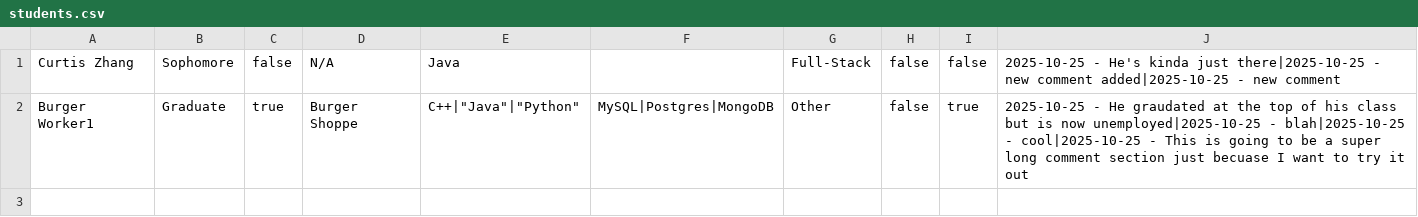
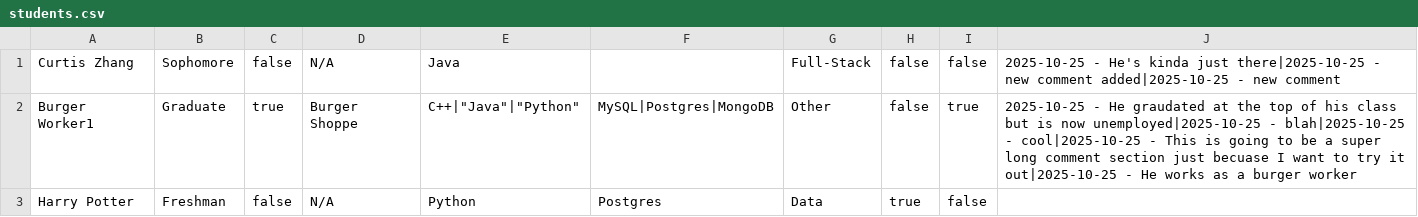
Before and after one commit to kiana-bakrani/dev-03-0.2, a CSV file: data/students.csv, drawn as a sheet.

```diff
--- a/data/students.csv
+++ b/data/students.csv
@@ -1,2 +1,3 @@
 Curtis Zhang,Sophomore,false,N/A,"Java",,Full-Stack,false,false,2025-10-25 - He's kinda just there|2025-10-25 - new comment added|2025-10-25 - new comment
-Burger Worker1,Graduate,true,Burger Shoppe,"C++"|"Java"|"Python",MySQL|Postgres|MongoDB,Other,false,true,2025-10-25 - He graudated at the top of his class but is now unemployed|2025-10-25 - blah|2025-10-25 - cool|2025-10-25 - This is going to be a super long comment section just becuase I want to try it out
+Burger Worker1,Graduate,true,Burger Shoppe,"C++"|"Java"|"Python",MySQL|Postgres|MongoDB,Other,false,true,2025-10-25 - He graudated at the top of his class but is now unemployed|2025-10-25 - blah|2025-10-25 - cool|2025-10-25 - This is going to be a super long comment section just becuase I want to try it out|2025-10-25 - He works as a burger worker
+Harry Potter,Freshman,false,N/A,"Python",Postgres,Data,true,false,
```
Also changed, not shown: 7 other files.
